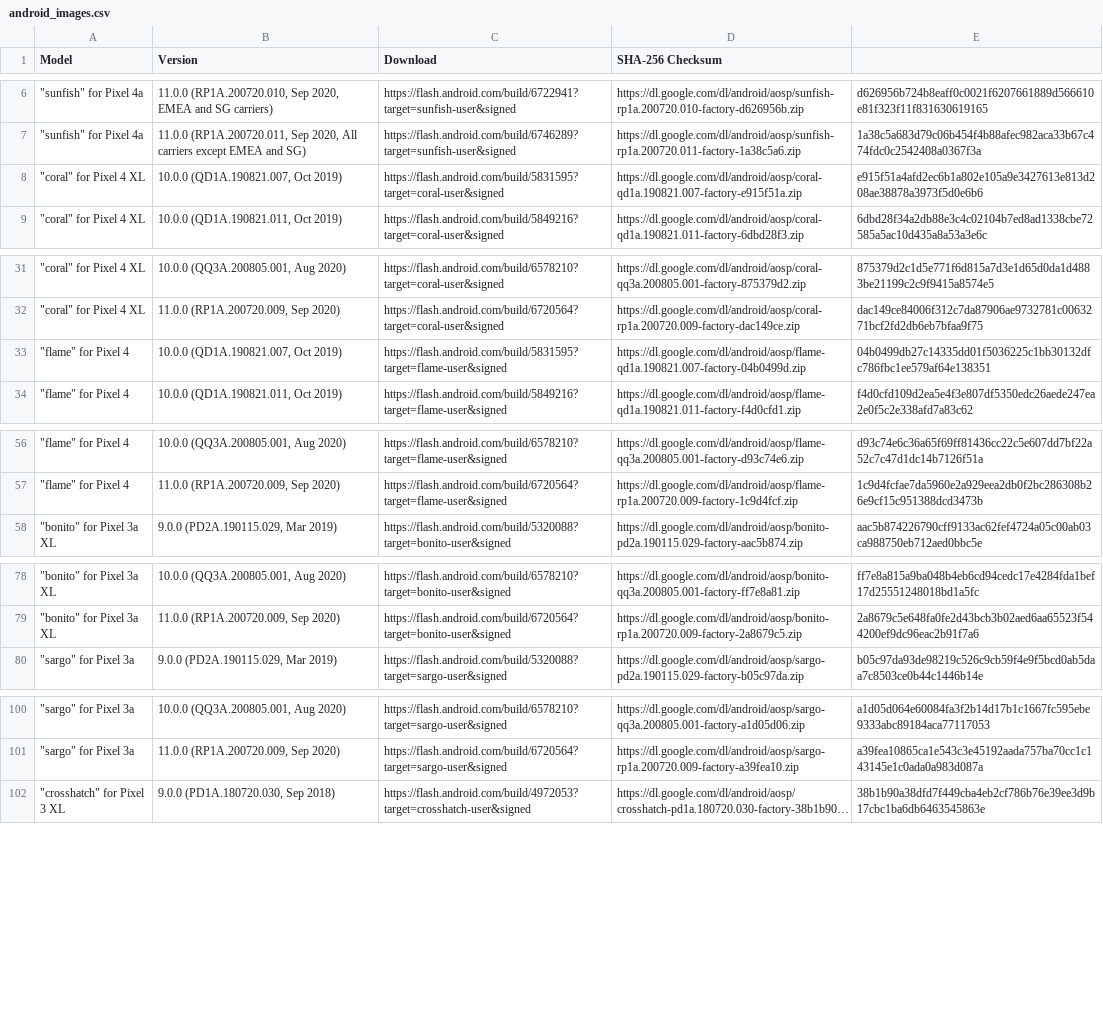
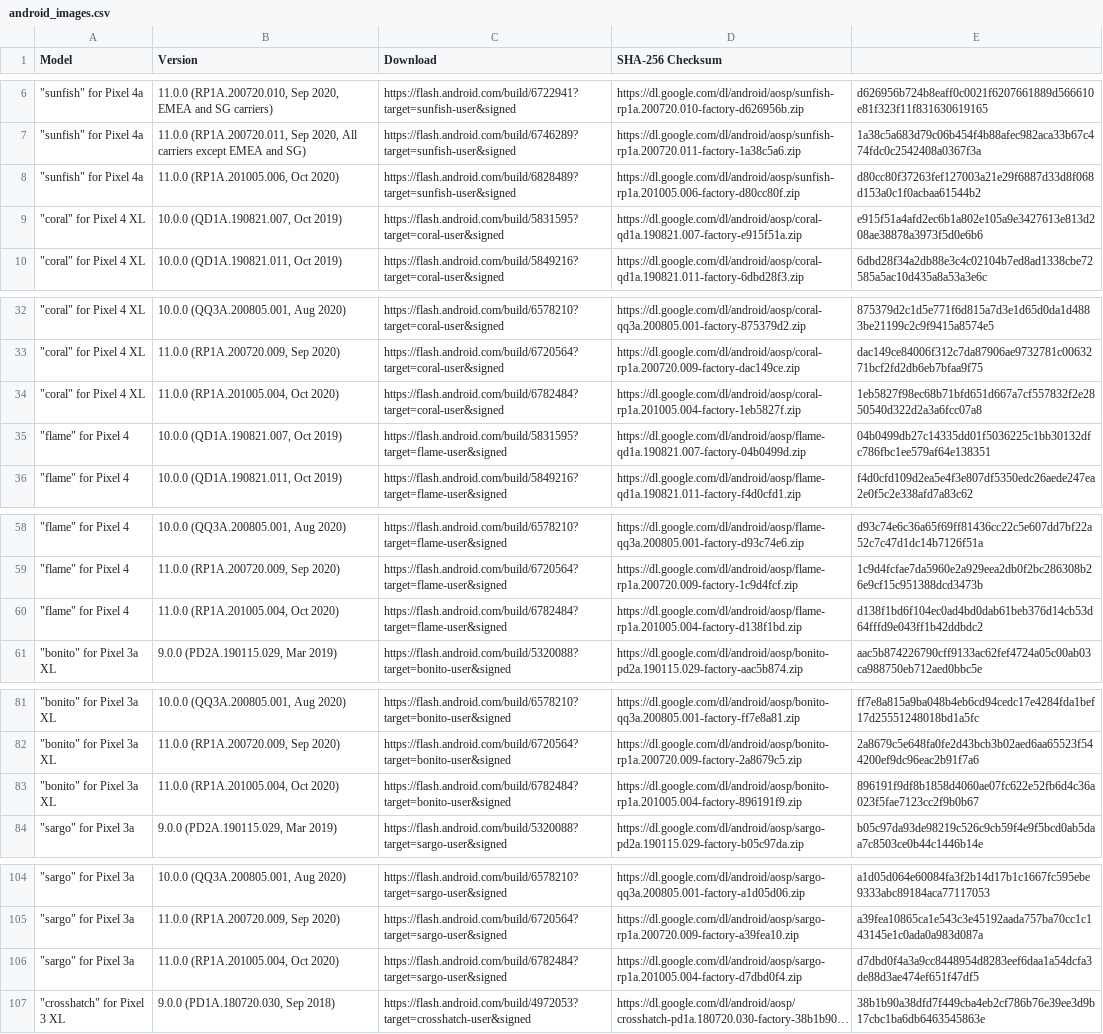
Before and after one commit to wuxianlin/get_android_data, a CSV file: data/android_images.csv, drawn as a sheet; only a part is shown, gaps mark what is left out; long unchanged cells end in …; the diff covers the shown part only; the diff names each change by its address in the sheet, - before the commit and + after, or states it on an @@ line.

```diff
--- a/data/android_images.csv
+++ b/data/android_images.csv
+row 8: "sunfish" for Pixel 4a | 11.0.0 (RP1A.201005.006, Oct 2020) | https://flash.android.com/build/6828489?target=sunfish-user&signed | https://dl.google.com/dl/android/aosp/sunfish-rp1a.201005.006-factory-d80cc80f.zip | d80cc80f37263fef127003a21e29f6887d33d8f068d153a0c1f0acbaa61544b2
+row 34: "coral" for Pixel 4 XL | 11.0.0 (RP1A.201005.004, Oct 2020) | https://flash.android.com/build/6782484?target=coral-user&signed | https://dl.google.com/dl/android/aosp/coral-rp1a.201005.004-factory-1eb5827f.zip | 1eb5827f98ec68b71bfd651d667a7cf557832f2e2850540d322d2a3a6fcc07a8
+row 60: "flame" for Pixel 4 | 11.0.0 (RP1A.201005.004, Oct 2020) | https://flash.android.com/build/6782484?target=flame-user&signed | https://dl.google.com/dl/android/aosp/flame-rp1a.201005.004-factory-d138f1bd.zip | d138f1bd6f104ec0ad4bd0dab61beb376d14cb53d64fffd9e043ff1b42ddbdc2
+row 83: "bonito" for Pixel 3a XL | 11.0.0 (RP1A.201005.004, Oct 2020) | https://flash.android.com/build/6782484?target=bonito-user&signed | https://dl.google.com/dl/android/aosp/bonito-rp1a.201005.004-factory-896191f9.zip | 896191f9df8b1858d4060ae07fc622e52fb6d4c36a023f5fae7123cc2f9b0b67
+row 106: "sargo" for Pixel 3a | 11.0.0 (RP1A.201005.004, Oct 2020) | https://flash.android.com/build/6782484?target=sargo-user&signed | https://dl.google.com/dl/android/aosp/sargo-rp1a.201005.004-factory-d7dbd0f4.zip | d7dbd0f4a3a9cc8448954d8283eef6daa1a54dcfa3de88d3ae474ef651f47df5
```
Also changed, not shown: 4 added rows elsewhere in this file, data/android_ota_images.csv, data/cve.csv, 1 other file.
